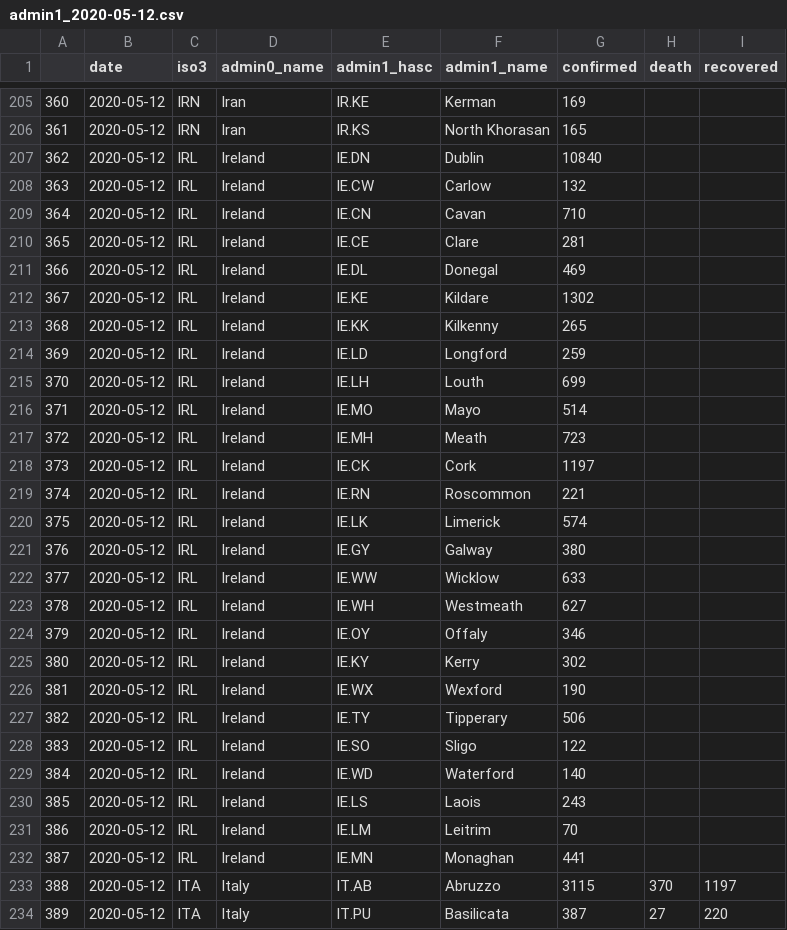
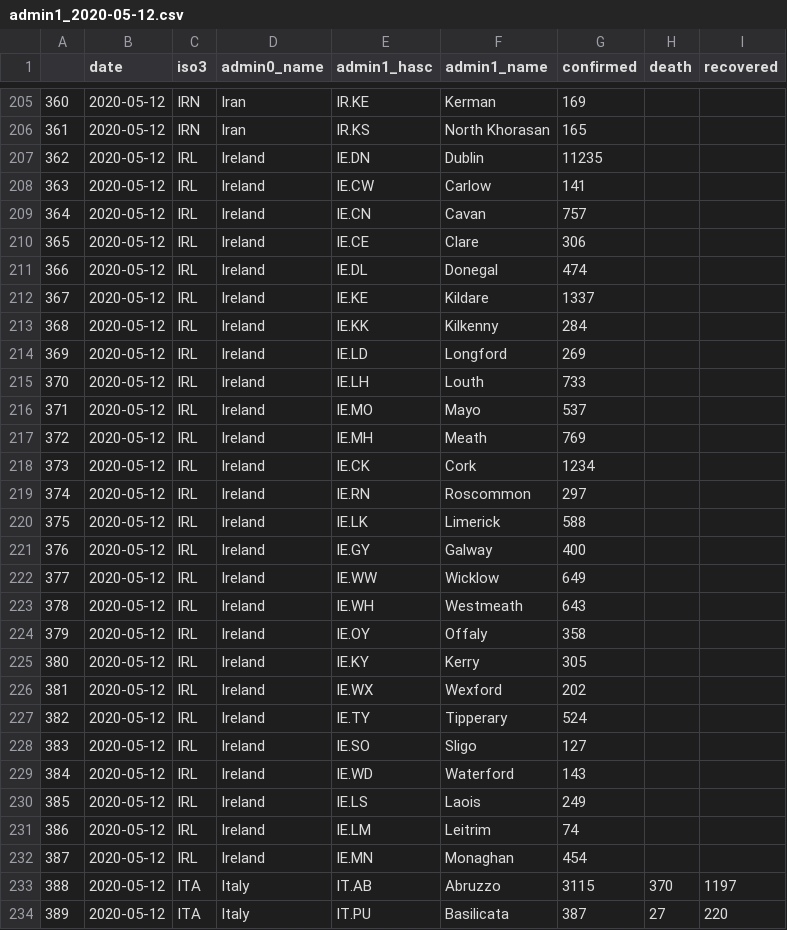
Before and after one commit to Leontian36/COVID19-Case-Data-Crawler, a CSV file: csv/admin1_2020-05-12.csv, drawn as a sheet; only a part is shown, gaps mark what is left out; the diff covers the shown part only.

```diff
--- a/csv/admin1_2020-05-12.csv
+++ b/csv/admin1_2020-05-12.csv
@@ -206,28 +206,28 @@
 361,2020-05-12,IRN,Iran,IR.KS,North Khorasan,165,,
-362,2020-05-12,IRL,Ireland,IE.DN,Dublin,10840,,
-363,2020-05-12,IRL,Ireland,IE.CW,Carlow,132,,
-364,2020-05-12,IRL,Ireland,IE.CN,Cavan,710,,
-365,2020-05-12,IRL,Ireland,IE.CE,Clare,281,,
-366,2020-05-12,IRL,Ireland,IE.DL,Donegal,469,,
-367,2020-05-12,IRL,Ireland,IE.KE,Kildare,1302,,
-368,2020-05-12,IRL,Ireland,IE.KK,Kilkenny,265,,
-369,2020-05-12,IRL,Ireland,IE.LD,Longford,259,,
-370,2020-05-12,IRL,Ireland,IE.LH,Louth,699,,
-371,2020-05-12,IRL,Ireland,IE.MO,Mayo,514,,
-372,2020-05-12,IRL,Ireland,IE.MH,Meath,723,,
-373,2020-05-12,IRL,Ireland,IE.CK,Cork,1197,,
-374,2020-05-12,IRL,Ireland,IE.RN,Roscommon,221,,
-375,2020-05-12,IRL,Ireland,IE.LK,Limerick,574,,
-376,2020-05-12,IRL,Ireland,IE.GY,Galway,380,,
-377,2020-05-12,IRL,Ireland,IE.WW,Wicklow,633,,
-378,2020-05-12,IRL,Ireland,IE.WH,Westmeath,627,,
-379,2020-05-12,IRL,Ireland,IE.OY,Offaly,346,,
-380,2020-05-12,IRL,Ireland,IE.KY,Kerry,302,,
-381,2020-05-12,IRL,Ireland,IE.WX,Wexford,190,,
-382,2020-05-12,IRL,Ireland,IE.TY,Tipperary,506,,
-383,2020-05-12,IRL,Ireland,IE.SO,Sligo,122,,
-384,2020-05-12,IRL,Ireland,IE.WD,Waterford,140,,
-385,2020-05-12,IRL,Ireland,IE.LS,Laois,243,,
-386,2020-05-12,IRL,Ireland,IE.LM,Leitrim,70,,
-387,2020-05-12,IRL,Ireland,IE.MN,Monaghan,441,,
+362,2020-05-12,IRL,Ireland,IE.DN,Dublin,11235,,
+363,2020-05-12,IRL,Ireland,IE.CW,Carlow,141,,
+364,2020-05-12,IRL,Ireland,IE.CN,Cavan,757,,
+365,2020-05-12,IRL,Ireland,IE.CE,Clare,306,,
+366,2020-05-12,IRL,Ireland,IE.DL,Donegal,474,,
+367,2020-05-12,IRL,Ireland,IE.KE,Kildare,1337,,
+368,2020-05-12,IRL,Ireland,IE.KK,Kilkenny,284,,
+369,2020-05-12,IRL,Ireland,IE.LD,Longford,269,,
+370,2020-05-12,IRL,Ireland,IE.LH,Louth,733,,
+371,2020-05-12,IRL,Ireland,IE.MO,Mayo,537,,
+372,2020-05-12,IRL,Ireland,IE.MH,Meath,769,,
+373,2020-05-12,IRL,Ireland,IE.CK,Cork,1234,,
+374,2020-05-12,IRL,Ireland,IE.RN,Roscommon,297,,
+375,2020-05-12,IRL,Ireland,IE.LK,Limerick,588,,
+376,2020-05-12,IRL,Ireland,IE.GY,Galway,400,,
+377,2020-05-12,IRL,Ireland,IE.WW,Wicklow,649,,
+378,2020-05-12,IRL,Ireland,IE.WH,Westmeath,643,,
+379,2020-05-12,IRL,Ireland,IE.OY,Offaly,358,,
+380,2020-05-12,IRL,Ireland,IE.KY,Kerry,305,,
+381,2020-05-12,IRL,Ireland,IE.WX,Wexford,202,,
+382,2020-05-12,IRL,Ireland,IE.TY,Tipperary,524,,
+383,2020-05-12,IRL,Ireland,IE.SO,Sligo,127,,
+384,2020-05-12,IRL,Ireland,IE.WD,Waterford,143,,
+385,2020-05-12,IRL,Ireland,IE.LS,Laois,249,,
+386,2020-05-12,IRL,Ireland,IE.LM,Leitrim,74,,
+387,2020-05-12,IRL,Ireland,IE.MN,Monaghan,454,,
 388,2020-05-12,ITA,Italy,IT.AB,Abruzzo,3115,370,1197
```
Also changed, not shown: 24 edited cells elsewhere in this file, csv/admin1_2020-05-13.csv, 2 other files.
